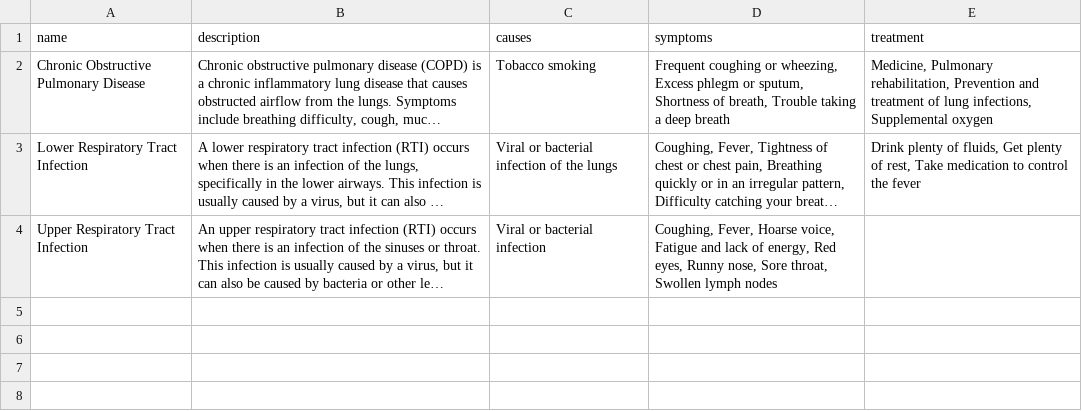
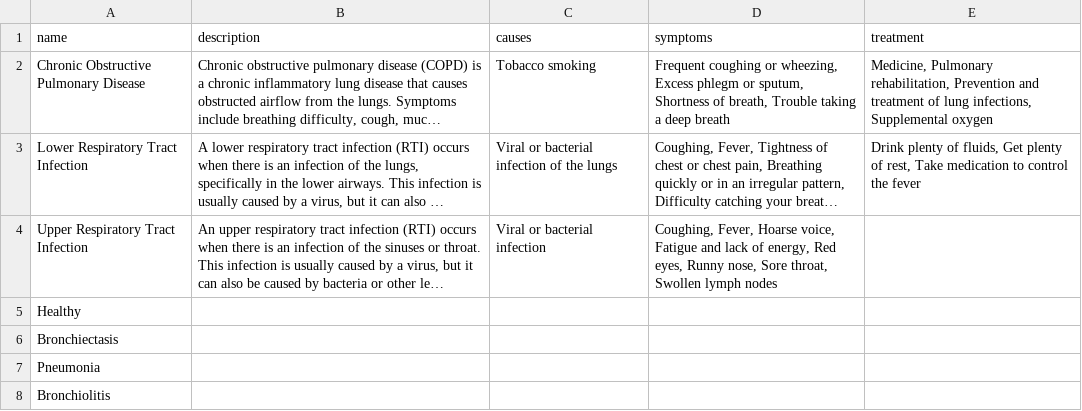
Before and after one commit to AS-Coope/RespalyzerProject, a CSV file: database/diseases.csv, drawn as a sheet; long unchanged cells end in …; the diff names each change by its address in the sheet, - before the commit and + after, or states it on an @@ line.

Commit message:
Using Git LFS to carry over AI

```diff
--- a/database/diseases.csv
+++ b/database/diseases.csv
+row 5: Healthy
+row 6: Bronchiectasis
+row 7: Pneumonia
+row 8: Bronchiolitis
```
